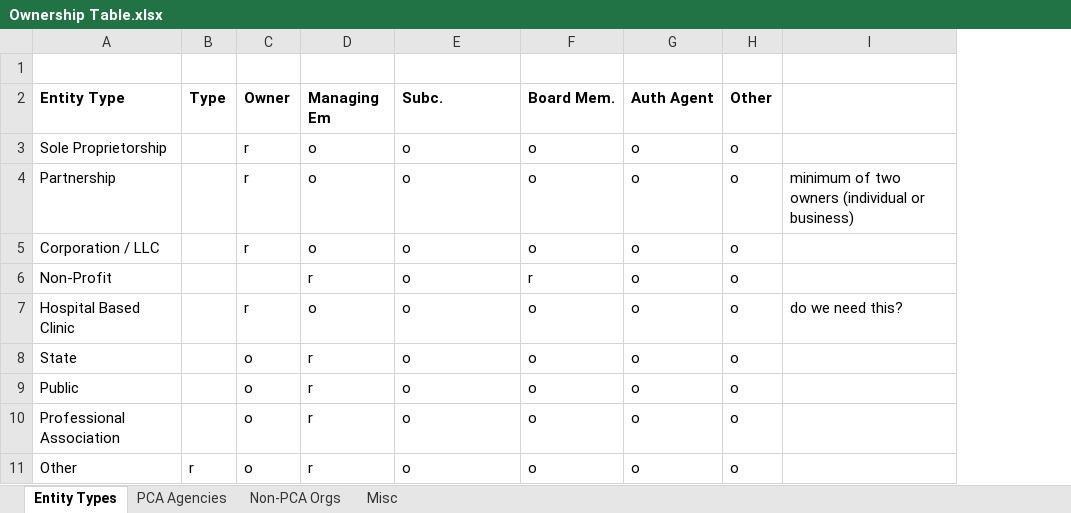
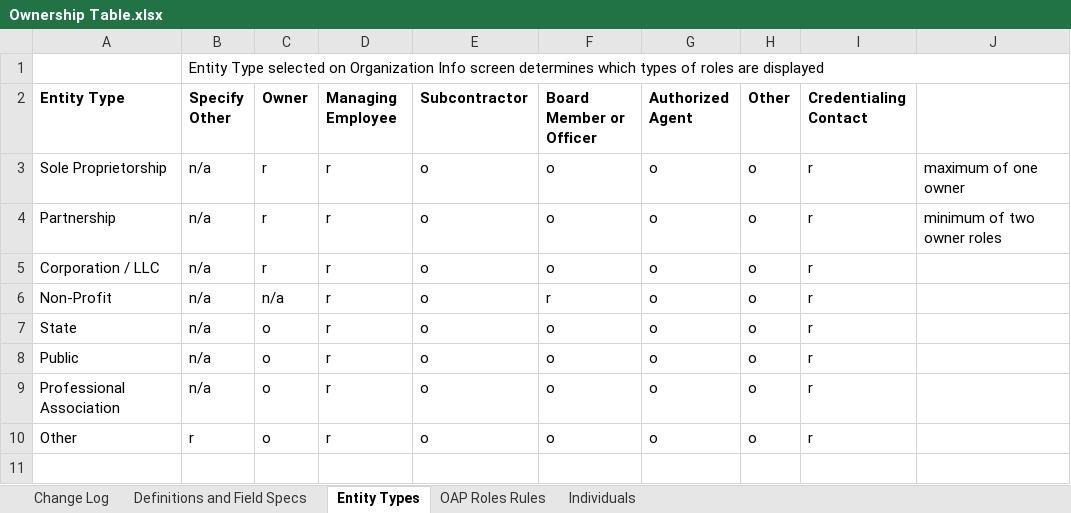
Before and after one commit to NASA-Tournament-Lab/CoECI-CMS-Provider-Enrollment, an Excel workbook: docs/requirements/data-list/Ownership Table.xlsx, sheet Entity Types, drawn as a sheet; values as stored, in another font and other column widths than the file's, no borders; removed rows and columns are numbered as before the commit, all else as after; the diff names each change by its address in the sheet, - before the commit and + after, or states it on an @@ line.

```diff
--- a/docs/requirements/data-list/Ownership Table.xlsx (sheet Entity Types)
+++ b/docs/requirements/data-list/Ownership Table.xlsx (sheet Entity Types)
-sheet tab: PCA Agencies
+sheet tab: OAP Roles Rules
-sheet tab: Non-PCA Orgs
-sheet tab: Misc
+sheet tab: Change Log
+sheet tab: Definitions and Field Specs
+sheet tab: Individuals
-column B (Type), row 11: r
+column B (Specify Other), row 1: Entity Type selected on Organization Info screen determines which types of roles are displayed; rows 3-10: n/a | n/a | n/a | n/a | n/a | n/a | n/a | r
-column I, row 4: minimum of two owners (individual or business)
+column I (Credentialing Contact), rows 3-10: all r
+column J, rows 3-4: maximum of one owner | minimum of two owner roles
-D2: Managing Em
+D2: Managing Employee
-E2: Subc.
+E2: Subcontractor
-F2: Board Mem.
+F2: Board Member or Officer
-G2: Auth Agent
+G2: Authorized Agent
-D3:D5 (Managing Employee): o
+D3:D5 (Managing Employee): r
-C6 (Owner): (empty)
+C6 (Owner): n/a
-row 7: Hospital Based Clinic |  | r | o | o | o | o | o | do we need this?
```
Also changed, not shown: sheet OAP Roles Rules, docs/requirements/data-definition/Vocabulary.xlsm, docs/requirements/data-list/ServiceHierarchy.xlsx, 33 other files.
